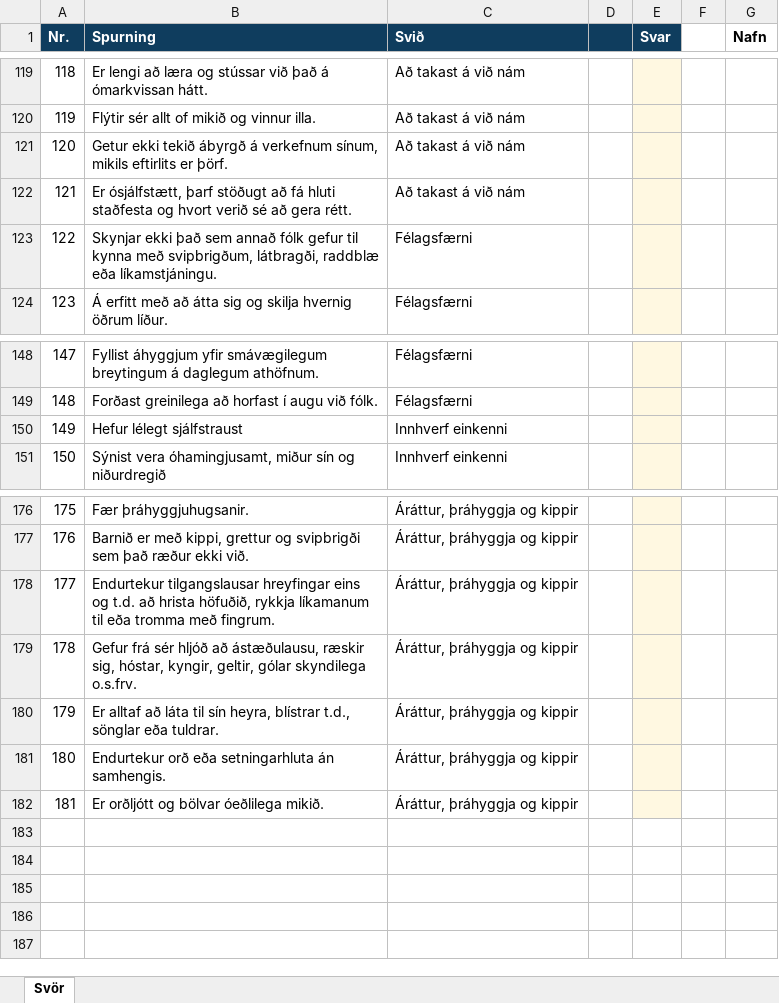
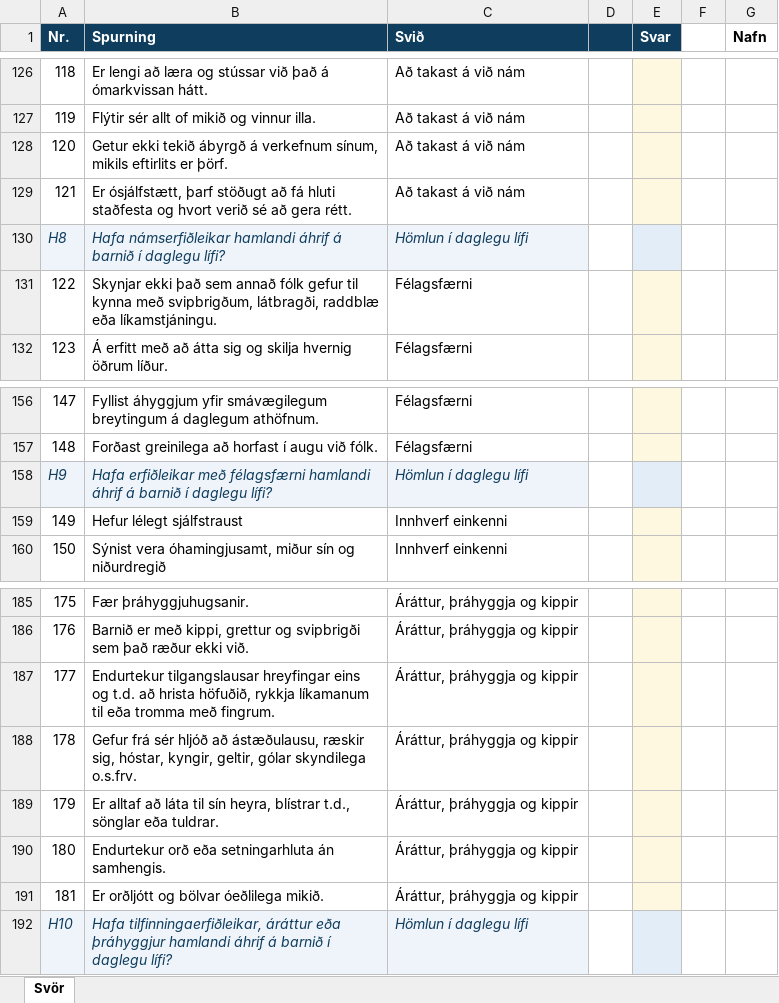
Before and after one commit to Bhann123/5-15, an Excel workbook: samples/snidmat_svor.xlsx, sheet Svör, drawn as a sheet; only a part is shown, gaps mark what is left out; values as stored, in another font and other column widths than the file's, no borders; the diff covers the shown part only; the diff names each change by its address in the sheet, - before the commit and + after, or states it on an @@ line.

```diff
--- a/samples/snidmat_svor.xlsx (sheet Svör)
+++ b/samples/snidmat_svor.xlsx (sheet Svör)
+row 130: H8 | Hafa námserfiðleikar hamlandi áhrif á barnið í daglegu lífi? | Hömlun í daglegu lífi
+row 158: H9 | Hafa erfiðleikar með félagsfærni hamlandi áhrif á barnið í daglegu lífi? | Hömlun í daglegu lífi
+row 192: H10 | Hafa tilfinningaerfiðleikar, áráttur eða þráhyggjur hamlandi áhrif á barnið í daglegu lífi? | Hömlun í daglegu lífi
```
Also changed, not shown: 7 added rows elsewhere in this sheet, samples/daemi_svor.xlsx, 14 other files.
